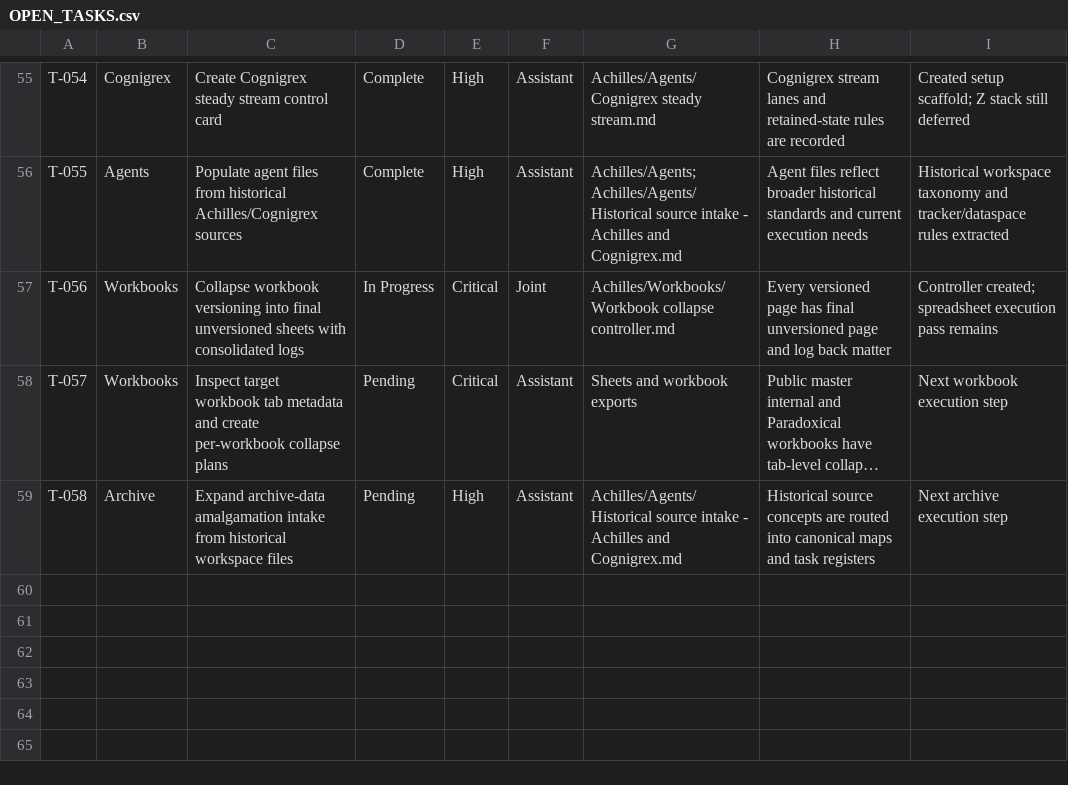
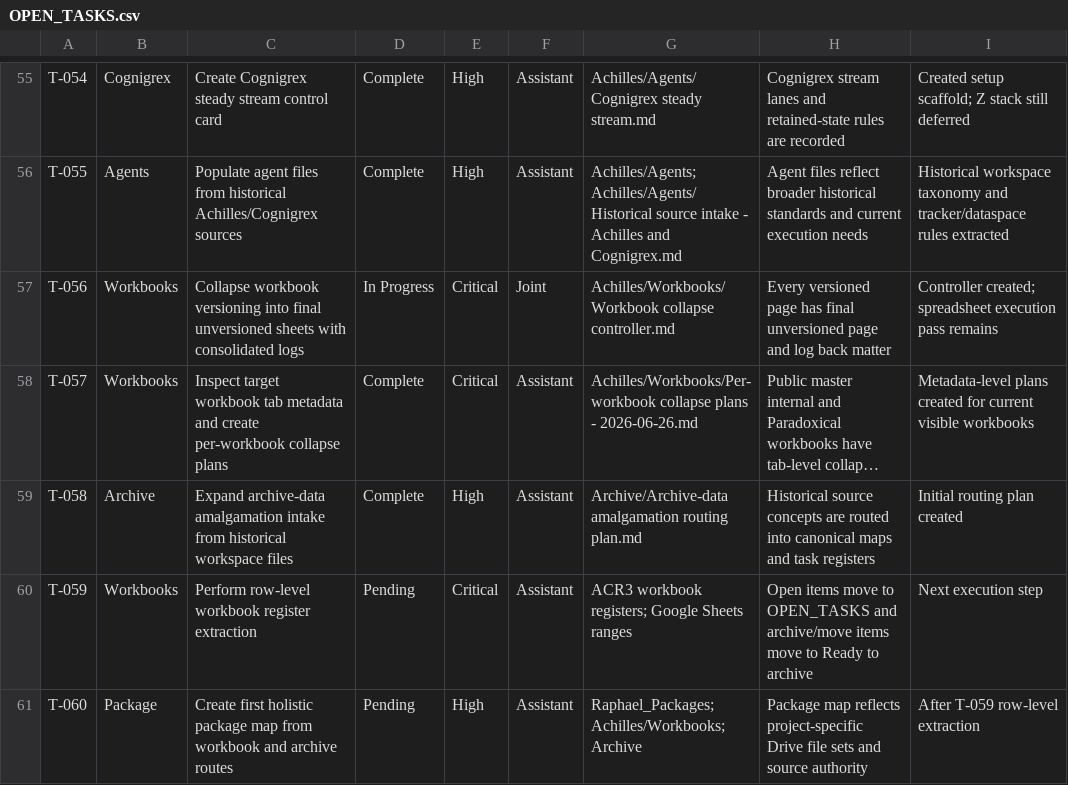
Before and after one commit to NCNBOUWER/Raphael, a CSV file: N^3/INTERNAL/registers/OPEN_TASKS.csv, drawn as a sheet; only a part is shown, gaps mark what is left out; long unchanged cells end in …; the diff names each change by its address in the sheet, - before the commit and + after, or states it on an @@ line.

Commit message:
control: complete workbook metadata planning and archive routing plan

```diff
--- a/N^3/INTERNAL/registers/OPEN_TASKS.csv
+++ b/N^3/INTERNAL/registers/OPEN_TASKS.csv
-D58:D59: Pending
+D58:D59: Complete
-G58: Sheets and workbook exports
+G58: Achilles/Workbooks/Per-workbook collapse plans - 2026-06-26.md
-I58: Next workbook execution step
+I58: Metadata-level plans created for current visible workbooks
-G59: Achilles/Agents/Historical source intake - Achilles and Cognigrex.md
+G59: Archive/Archive-data amalgamation routing plan.md
-I59: Next archive execution step
+I59: Initial routing plan created
+row 60: T-059 | Workbooks | Perform row-level workbook register extraction | Pending | Critical | Assistant | ACR3 workbook registers; Google Sheets ranges | Open items move to OPEN_TASKS and archive/move items move to Ready to archive | Next execution step
+row 61: T-060 | Package | Create first holistic package map from workbook and archive routes | Pending | High | Assistant | Raphael_Packages; Achilles/Workbooks; Archive | Package map reflects project-specific Drive file sets and source authority | After T-059 row-level extraction
```
